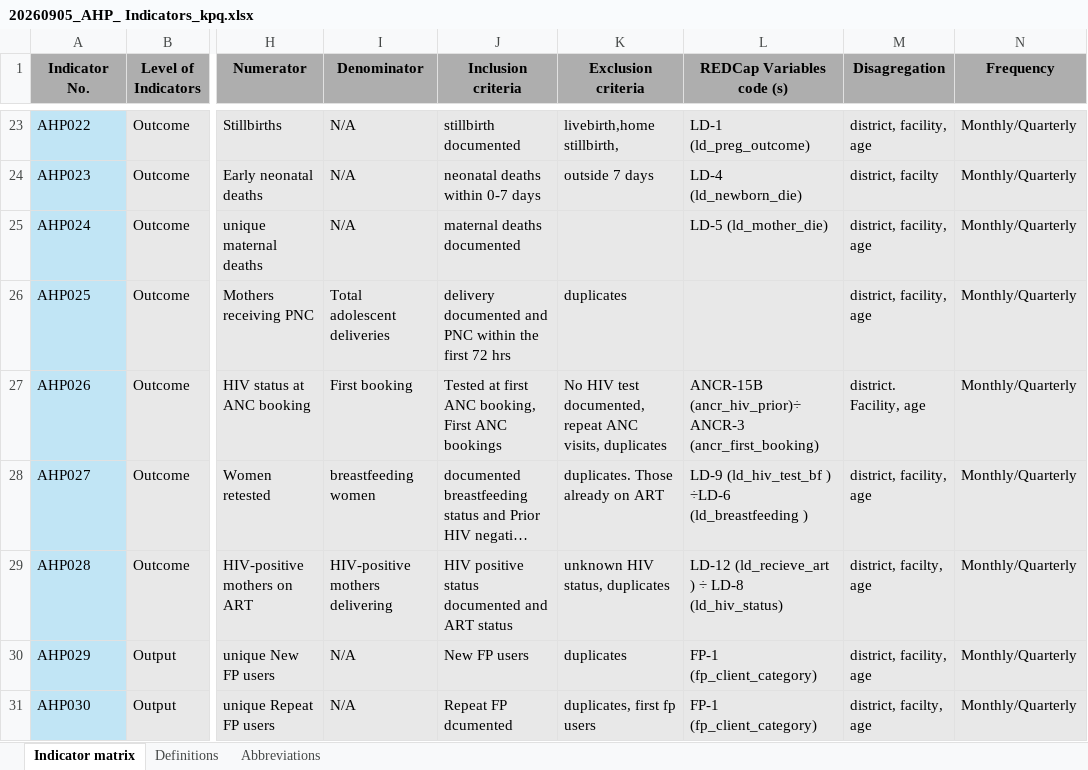
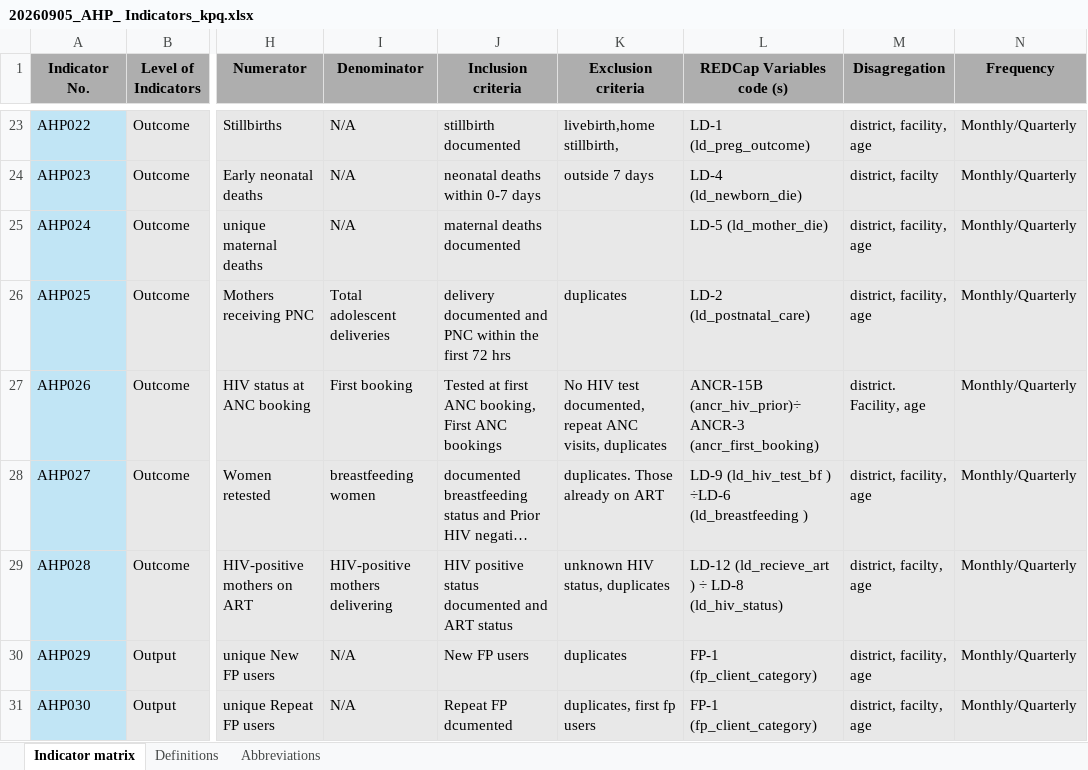
Before and after one commit to eshanit/redcap-stream, an Excel workbook: data/20260905_AHP_ Indicators_kpq.xlsx, sheet Indicator matrix, drawn as a sheet; only a part is shown, gaps mark what is left out; long unchanged cells end in …; values as stored, in another font and other column widths than the file's, no borders; the diff names each change by its address in the sheet, - before the commit and + after, or states it on an @@ line.

```diff
--- a/data/20260905_AHP_ Indicators_kpq.xlsx (sheet Indicator matrix)
+++ b/data/20260905_AHP_ Indicators_kpq.xlsx (sheet Indicator matrix)
-L26 (REDCap Variables code (s)): (empty)
+L26 (REDCap Variables code (s)): LD-2 (ld_postnatal_care)
```
Also changed, not shown: 15 other files.
